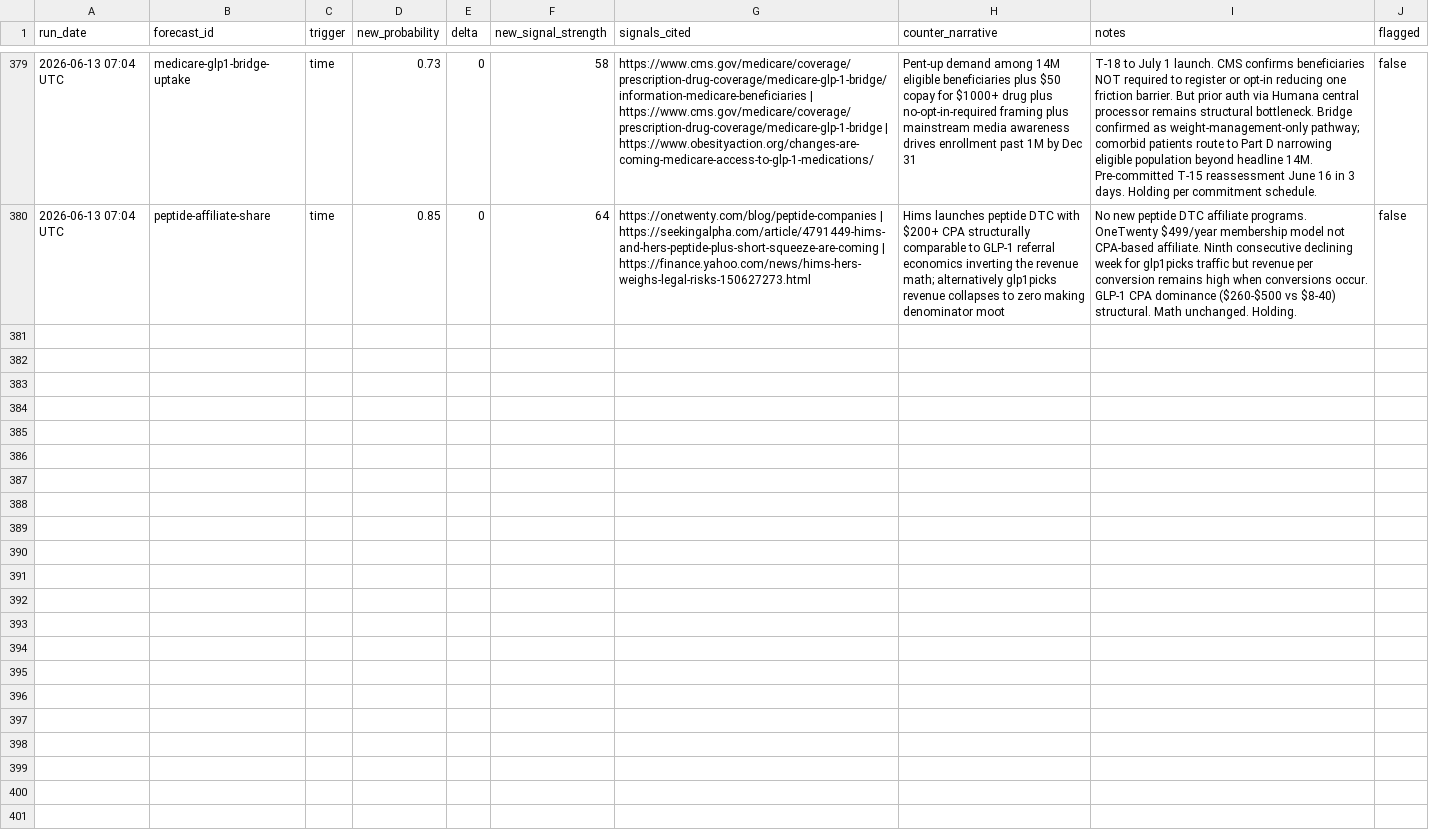
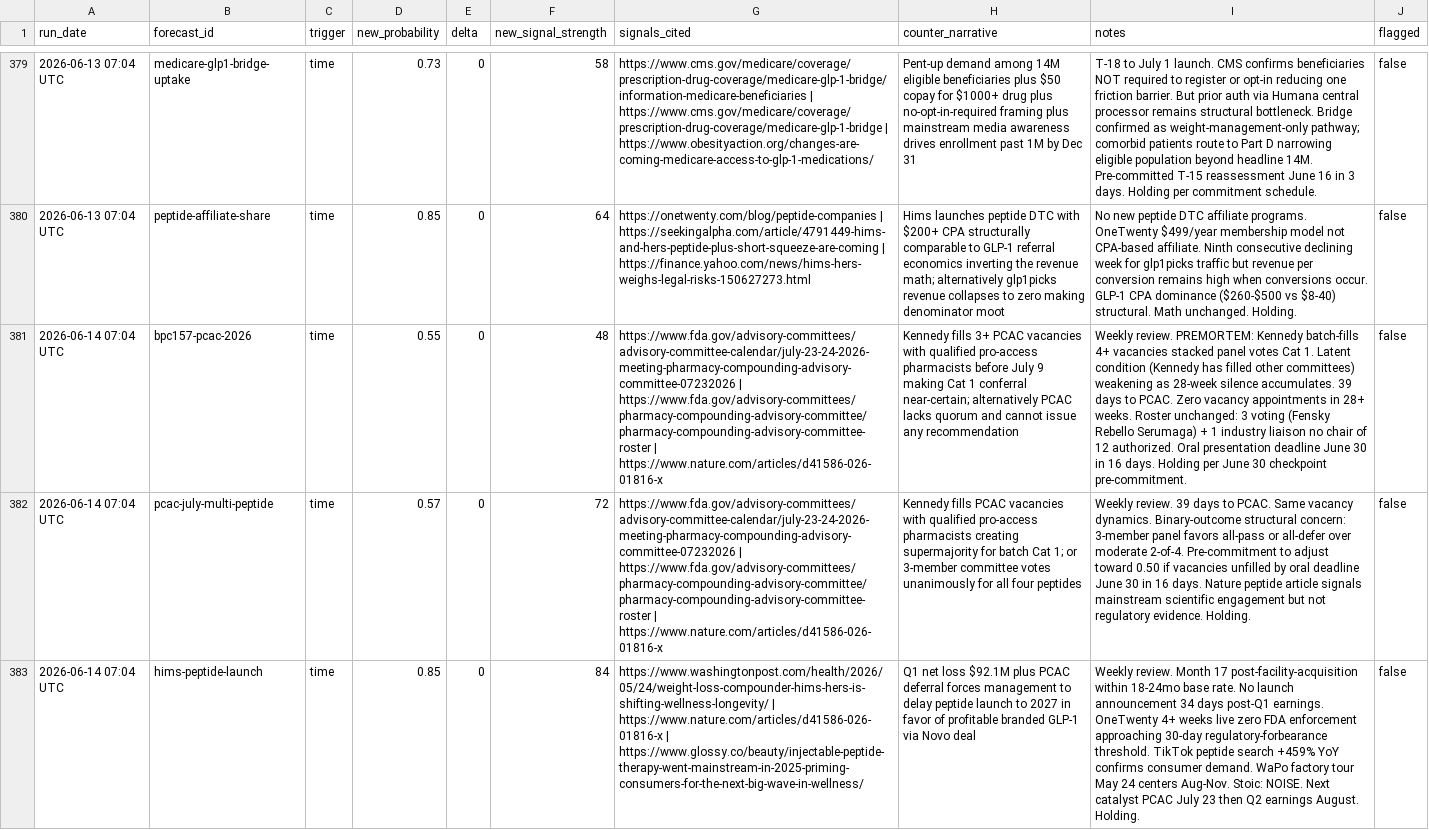
Before and after one commit to iacobp/thecompoundgroup, a TSV file: barque/ra/ra_log.tsv, drawn as a sheet; only a part is shown, gaps mark what is left out; the diff covers the shown part only; the diff names each change by its address in the sheet, - before the commit and + after, or states it on an @@ line.

Commit message:
Barque: sync files for 2026-06-14 brief

```diff
--- a/barque/ra/ra_log.tsv
+++ b/barque/ra/ra_log.tsv
+row 381: 2026-06-14 07:04 UTC | bpc157-pcac-2026 | time | 0.55 | 0 | 48 | https://www.fda.gov/advisory-committees/advisory-committee-calendar/july-23-24-2026-meeting-pharmacy-compounding-advisory-committee-07232026 | https://www.fda.gov/advisory-committees/pharmacy-compounding-advisory-committee/pharmacy-compounding-advisory-committee-roster | https://www.nature.com/articles/d41586-026-01816-x | Kennedy fills 3+ PCAC vacancies with qualified pro-access pharmacists before July 9 making Cat 1 conferral near-certain; alternatively PCAC lacks quorum and cannot issue any recommendation | Weekly review. PREMORTEM: Kennedy batch-fills 4+ vacancies stacked panel votes Cat 1. Latent condition (Kennedy has filled other committees) weakening as 28-week silence accumulates. 39 days to PCAC. Zero vacancy appointments in 28+ weeks. Roster unchanged: 3 voting (Fensky Rebello Serumaga) + 1 industry liaison no chair of 12 authorized. Oral presentation deadline June 30 in 16 days. Holding per June 30 checkpoint pre-commitment. | false
+row 382: 2026-06-14 07:04 UTC | pcac-july-multi-peptide | time | 0.57 | 0 | 72 | https://www.fda.gov/advisory-committees/advisory-committee-calendar/july-23-24-2026-meeting-pharmacy-compounding-advisory-committee-07232026 | https://www.fda.gov/advisory-committees/pharmacy-compounding-advisory-committee/pharmacy-compounding-advisory-committee-roster | https://www.nature.com/articles/d41586-026-01816-x | Kennedy fills PCAC vacancies with qualified pro-access pharmacists creating supermajority for batch Cat 1; or 3-member committee votes unanimously for all four peptides | Weekly review. 39 days to PCAC. Same vacancy dynamics. Binary-outcome structural concern: 3-member panel favors all-pass or all-defer over moderate 2-of-4. Pre-commitment to adjust toward 0.50 if vacancies unfilled by oral deadline June 30 in 16 days. Nature peptide article signals mainstream scientific engagement but not regulatory evidence. Holding. | false
+row 383: 2026-06-14 07:04 UTC | hims-peptide-launch | time | 0.85 | 0 | 84 | https://www.washingtonpost.com/health/2026/05/24/weight-loss-compounder-hims-hers-is-shifting-wellness-longevity/ | https://www.nature.com/articles/d41586-026-01816-x | https://www.glossy.co/beauty/injectable-peptide-therapy-went-mainstream-in-2025-priming-consumers-for-the-next-big-wave-in-wellness/ | Q1 net loss $92.1M plus PCAC deferral forces management to delay peptide launch to 2027 in favor of profitable branded GLP-1 via Novo deal | Weekly review. Month 17 post-facility-acquisition within 18-24mo base rate. No launch announcement 34 days post-Q1 earnings. OneTwenty 4+ weeks live zero FDA enforcement approaching 30-day regulatory-forbearance threshold. TikTok peptide search +459% YoY confirms consumer demand. WaPo factory tour May 24 centers Aug-Nov. Stoic: NOISE. Next catalyst PCAC July 23 then Q2 earnings August. Holding. | false
```
Also changed, not shown: 3 added rows elsewhere in this file, 1 other file.
